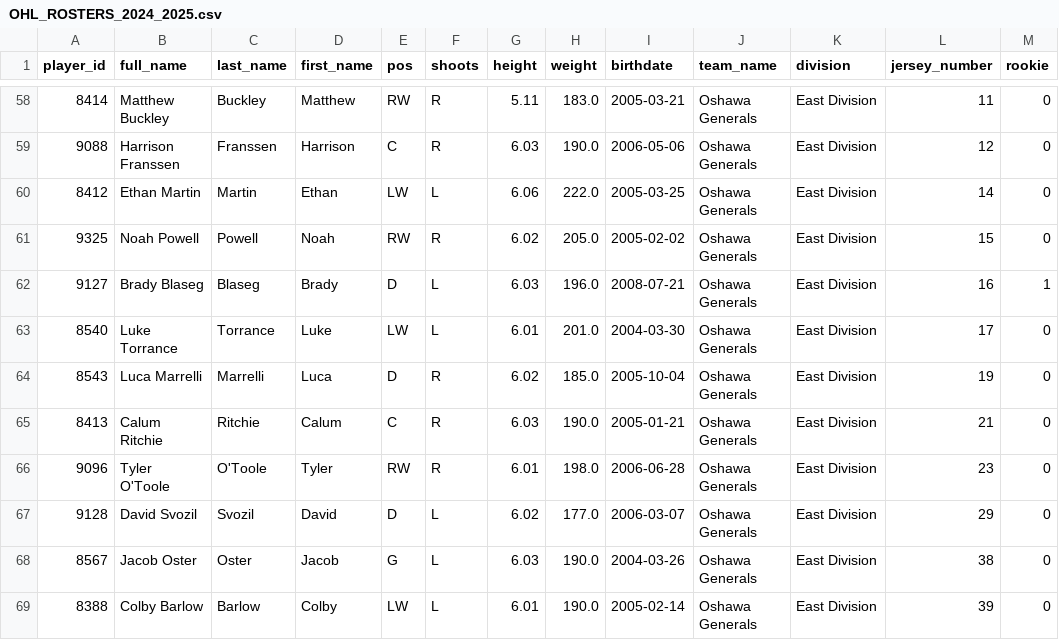
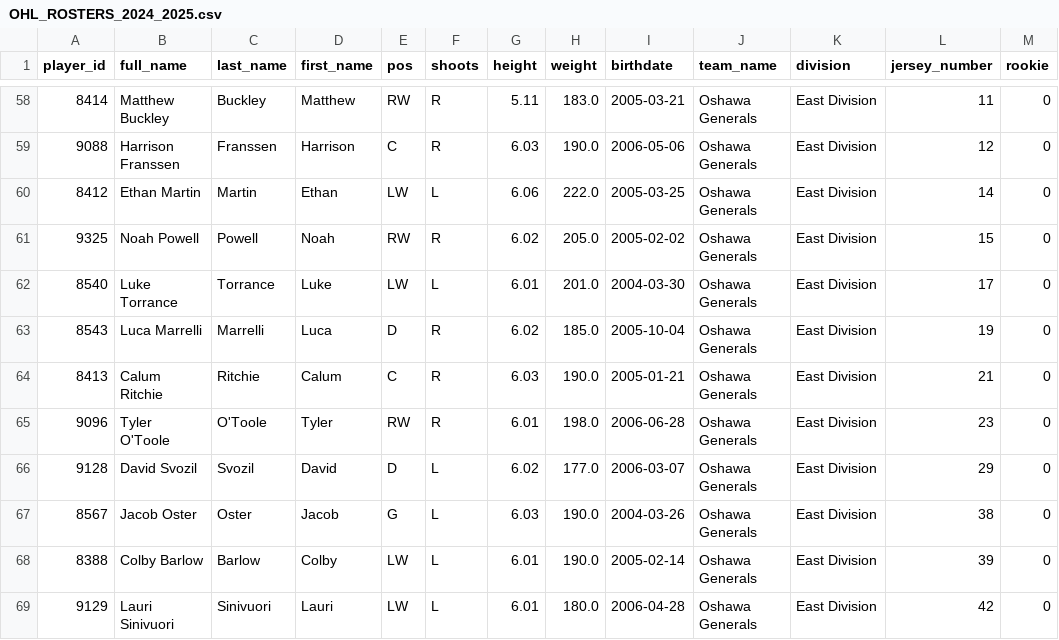
Before and after one commit to NoahCornish/ohlpredictor, a CSV file: docs/OHL_ROSTERS/OHL_ROSTERS_2024_2025.csv, drawn as a sheet; only a part is shown, gaps mark what is left out; the shorter side is filled out with more unchanged rows; the diff names each change by its address in the sheet, - before the commit and + after, or states it on an @@ line.

```diff
--- a/docs/OHL_ROSTERS/OHL_ROSTERS_2024_2025.csv
+++ b/docs/OHL_ROSTERS/OHL_ROSTERS_2024_2025.csv
-row 62: 9127 | Brady Blaseg | Blaseg | Brady | D | L | 6.03 | 196.0 | 2008-07-21 | Oshawa Generals | East Division | 16 | 1
```
Also changed, not shown: docs/OHL_ROSTERS/Oshawa_Generals.csv, docs/OHL_STATS/LeagueStats_2024_2025.csv, 9 other files.
